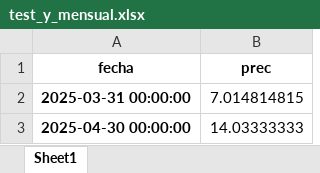
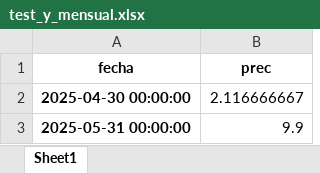
Before and after one commit to Felixxx00/PROYECTO-BOOTCAMP-BIG-DATA-Y-ANALYTICS, an Excel workbook: test_y_mensual.xlsx, sheet Sheet1, drawn as a sheet; values as stored, in another font and other column widths than the file's, no borders; removed rows and columns are numbered as before the commit, all else as after; the diff names each change by its address in the sheet, - before the commit and + after, or states it on an @@ line.

```diff
--- a/test_y_mensual.xlsx (sheet Sheet1)
+++ b/test_y_mensual.xlsx (sheet Sheet1)
-row 2: 2025-03-31 00:00:00 | 7.014814815
-B2 (prec): 14.03333333
+B2 (prec): 2.116666667
+row 3: 2025-05-31 00:00:00 | 9.9
```
Also changed, not shown: df_st_test.xlsx, parametros_ARIMA_optimos.xlsx, 18 other files.
